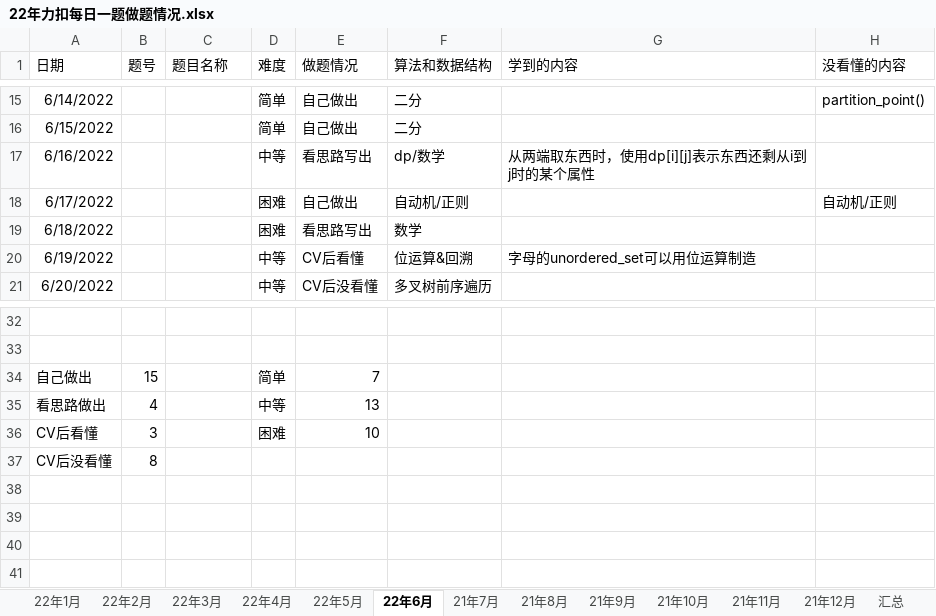
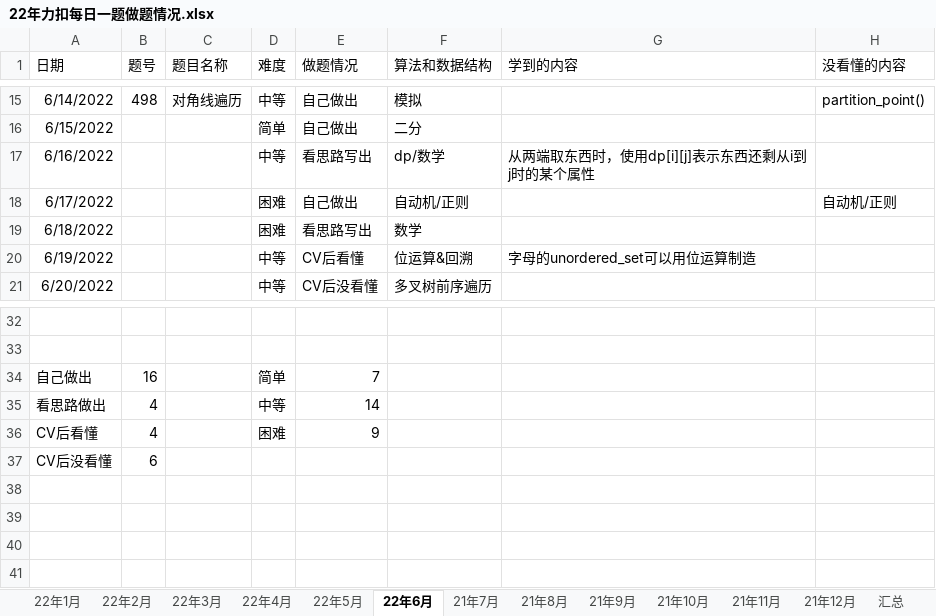
Before and after one commit to S-N-O-R-L-A-X/leetcode, an Excel workbook: 22年力扣每日一题做题情况.xlsx, sheet 22年6月, drawn as a sheet; only a part is shown, gaps mark what is left out; values as stored, in another font and other column widths than the file's, no borders; charts and pictures not drawn; the diff covers the shown part only; the diff names each change by its address in the sheet, - before the commit and + after, or states it on an @@ line.

```diff
--- a/22年力扣每日一题做题情况.xlsx (sheet 22年6月)
+++ b/22年力扣每日一题做题情况.xlsx (sheet 22年6月)
-B15 (题号): (empty)
+B15 (题号): 498
-C15 (题目名称): (empty)
+C15 (题目名称): 对角线遍历
-D15 (难度): 简单
+D15 (难度): 中等
-F15 (算法和数据结构): 二分
+F15 (算法和数据结构): 模拟
-B34 (题号): 15
+B34 (题号): 16
-E35 (做题情况): 13
+E35 (做题情况): 14
-B36 (题号): 3
+B36 (题号): 4
-E36 (做题情况): 10
+E36 (做题情况): 9
-B37 (题号): 8
+B37 (题号): 6
```
Also changed, not shown: 1 removed row and 29 edited cells elsewhere in this sheet, sheet 汇总, charts or pictures.
